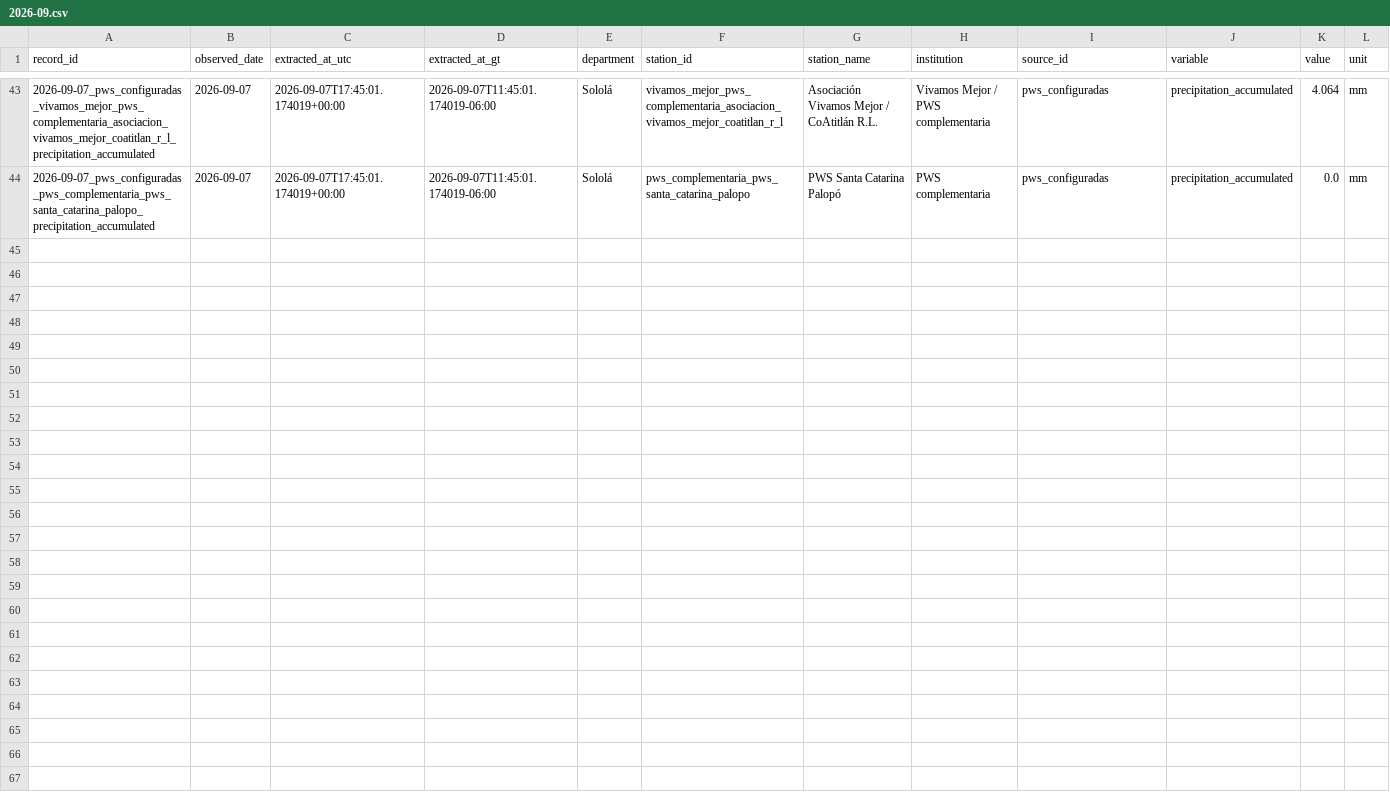
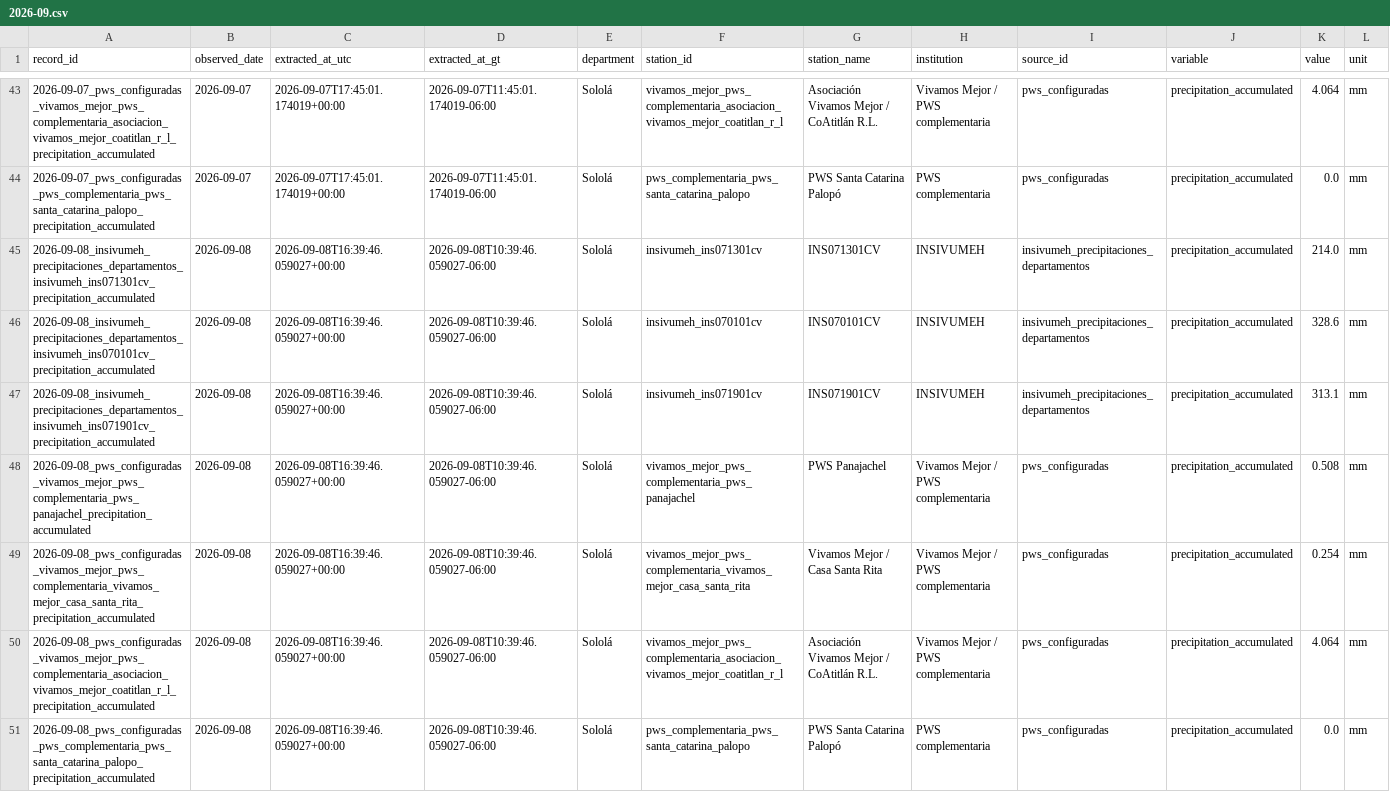
Before and after one commit to geograficaaala/MTA, a CSV file: docs/data/precipitaciones/historico/2026/2026-09.csv, drawn as a sheet; only a part is shown, gaps mark what is left out; rows hold the shown columns only; the diff names each change by its address in the sheet, - before the commit and + after, or states it on an @@ line.

```diff
--- a/docs/data/precipitaciones/historico/2026/2026-09.csv
+++ b/docs/data/precipitaciones/historico/2026/2026-09.csv
+row 45: 2026-09-08_insivumeh_precipitaciones_departamentos_insivumeh_ins071301cv_precipitation_accumulated | 2026-09-08 | 2026-09-08T16:39:46.059027+00:00 | 2026-09-08T10:39:46.059027-06:00 | Sololá | insivumeh_ins071301cv | INS071301CV | INSIVUMEH | insivumeh_precipitaciones_departamentos | precipitation_accumulated | 214.0 | mm
+row 46: 2026-09-08_insivumeh_precipitaciones_departamentos_insivumeh_ins070101cv_precipitation_accumulated | 2026-09-08 | 2026-09-08T16:39:46.059027+00:00 | 2026-09-08T10:39:46.059027-06:00 | Sololá | insivumeh_ins070101cv | INS070101CV | INSIVUMEH | insivumeh_precipitaciones_departamentos | precipitation_accumulated | 328.6 | mm
+row 47: 2026-09-08_insivumeh_precipitaciones_departamentos_insivumeh_ins071901cv_precipitation_accumulated | 2026-09-08 | 2026-09-08T16:39:46.059027+00:00 | 2026-09-08T10:39:46.059027-06:00 | Sololá | insivumeh_ins071901cv | INS071901CV | INSIVUMEH | insivumeh_precipitaciones_departamentos | precipitation_accumulated | 313.1 | mm
+row 48: 2026-09-08_pws_configuradas_vivamos_mejor_pws_complementaria_pws_panajachel_precipitation_accumulated | 2026-09-08 | 2026-09-08T16:39:46.059027+00:00 | 2026-09-08T10:39:46.059027-06:00 | Sololá | vivamos_mejor_pws_complementaria_pws_panajachel | PWS Panajachel | Vivamos Mejor / PWS complementaria | pws_configuradas | precipitation_accumulated | 0.508 | mm
+row 49: 2026-09-08_pws_configuradas_vivamos_mejor_pws_complementaria_vivamos_mejor_casa_santa_rita_precipitation_accumulated | 2026-09-08 | 2026-09-08T16:39:46.059027+00:00 | 2026-09-08T10:39:46.059027-06:00 | Sololá | vivamos_mejor_pws_complementaria_vivamos_mejor_casa_santa_rita | Vivamos Mejor / Casa Santa Rita | Vivamos Mejor / PWS complementaria | pws_configuradas | precipitation_accumulated | 0.254 | mm
+row 50: 2026-09-08_pws_configuradas_vivamos_mejor_pws_complementaria_asociacion_vivamos_mejor_coatitlan_r_l_precipitation_accumulated | 2026-09-08 | 2026-09-08T16:39:46.059027+00:00 | 2026-09-08T10:39:46.059027-06:00 | Sololá | vivamos_mejor_pws_complementaria_asociacion_vivamos_mejor_coatitlan_r_l | Asociación Vivamos Mejor / CoAtitlán R.L. | Vivamos Mejor / PWS complementaria | pws_configuradas | precipitation_accumulated | 4.064 | mm
+row 51: 2026-09-08_pws_configuradas_pws_complementaria_pws_santa_catarina_palopo_precipitation_accumulated | 2026-09-08 | 2026-09-08T16:39:46.059027+00:00 | 2026-09-08T10:39:46.059027-06:00 | Sololá | pws_complementaria_pws_santa_catarina_palopo | PWS Santa Catarina Palopó | PWS complementaria | pws_configuradas | precipitation_accumulated | 0.0 | mm
```
Also changed, not shown: docs/data/precipitaciones/estaciones_precipitacion.csv, 11 other files.
